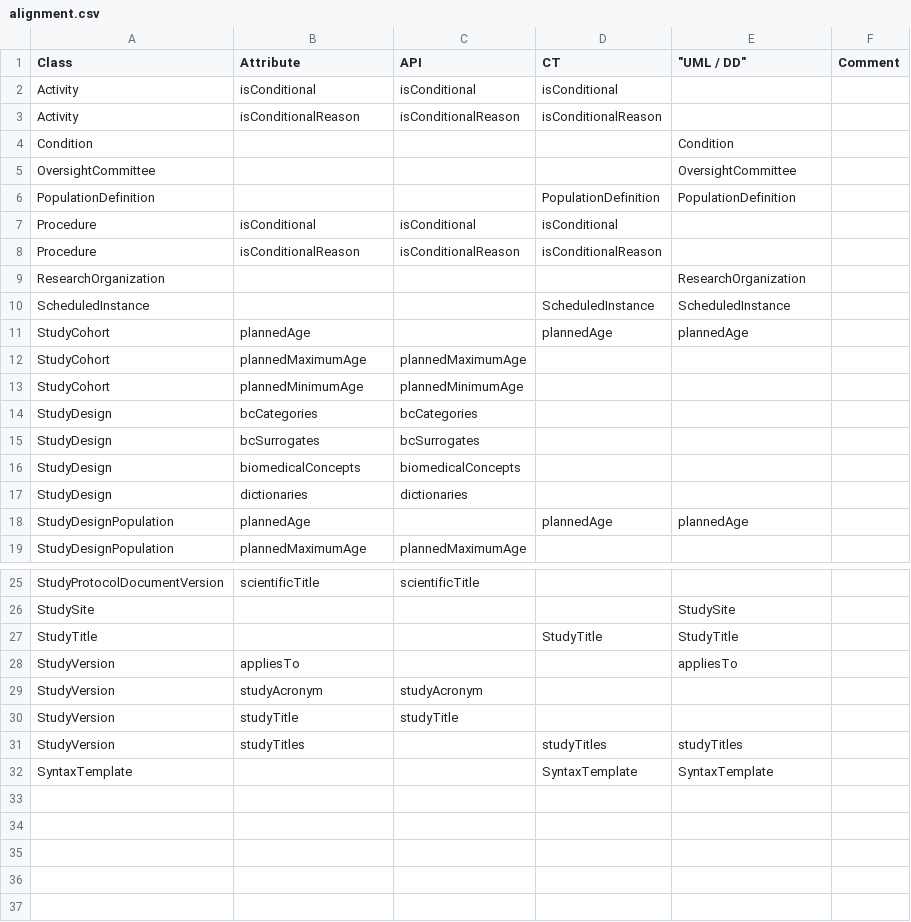
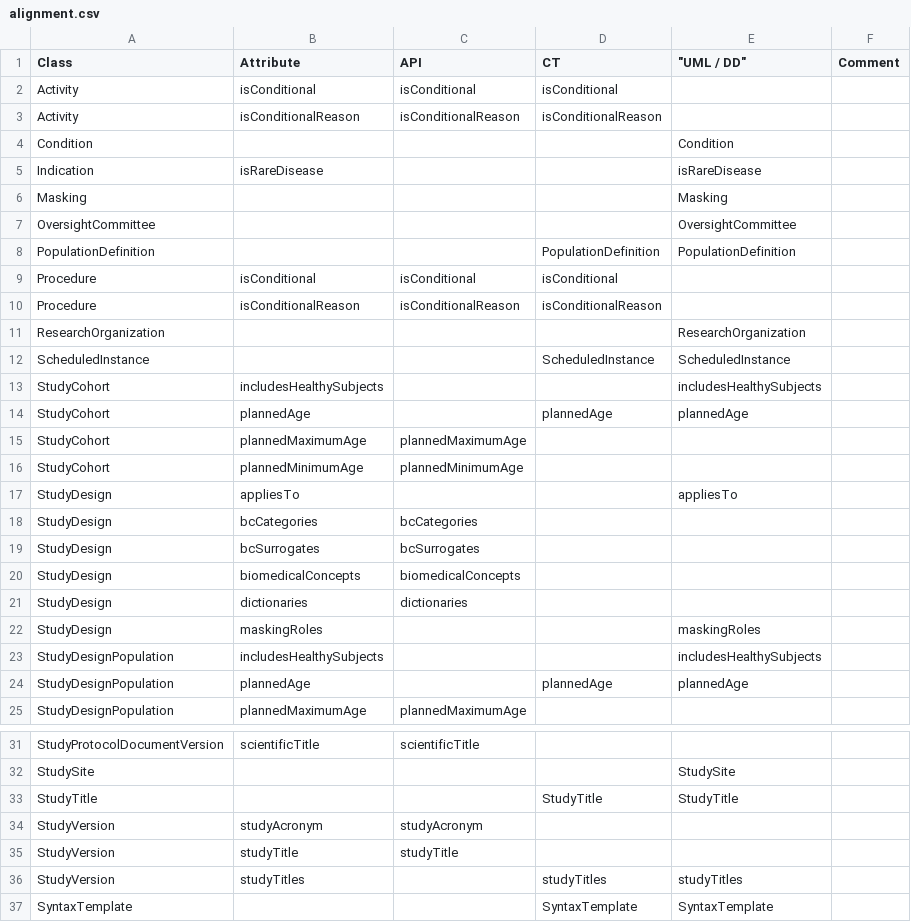
Before and after one commit to cdisc-org/DDF-RA, a CSV file: Deliverables/UML/alignment.csv, drawn as a sheet; only a part is shown, gaps mark what is left out; removed rows and columns are numbered as before the commit, all else as after; the diff names each change by its address in the sheet, - before the commit and + after, or states it on an @@ line.

```diff
--- a/Deliverables/UML/alignment.csv
+++ b/Deliverables/UML/alignment.csv
+row 5: Indication | isRareDisease |  |  | isRareDisease
+row 6: Masking |  |  |  | Masking
+row 13: StudyCohort | includesHealthySubjects |  |  | includesHealthySubjects
+row 17: StudyDesign | appliesTo |  |  | appliesTo
+row 22: StudyDesign | maskingRoles |  |  | maskingRoles
+row 23: StudyDesignPopulation | includesHealthySubjects |  |  | includesHealthySubjects
-row 28: StudyVersion | appliesTo |  |  | appliesTo
```
Also changed, not shown: Deliverables/UML/UML_DELTA_2-7-1_2-8-0.csv, 2 other files.
